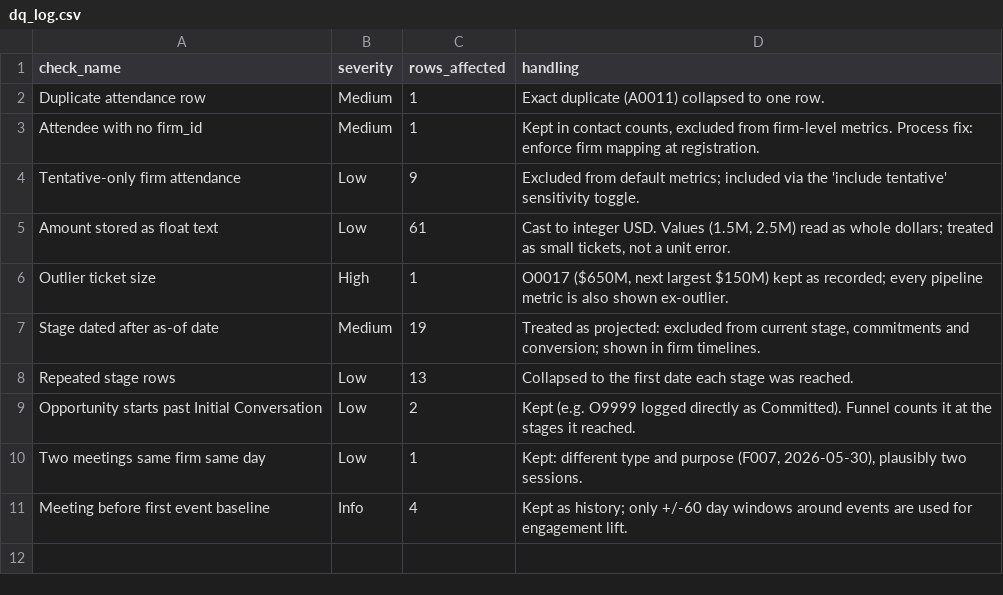
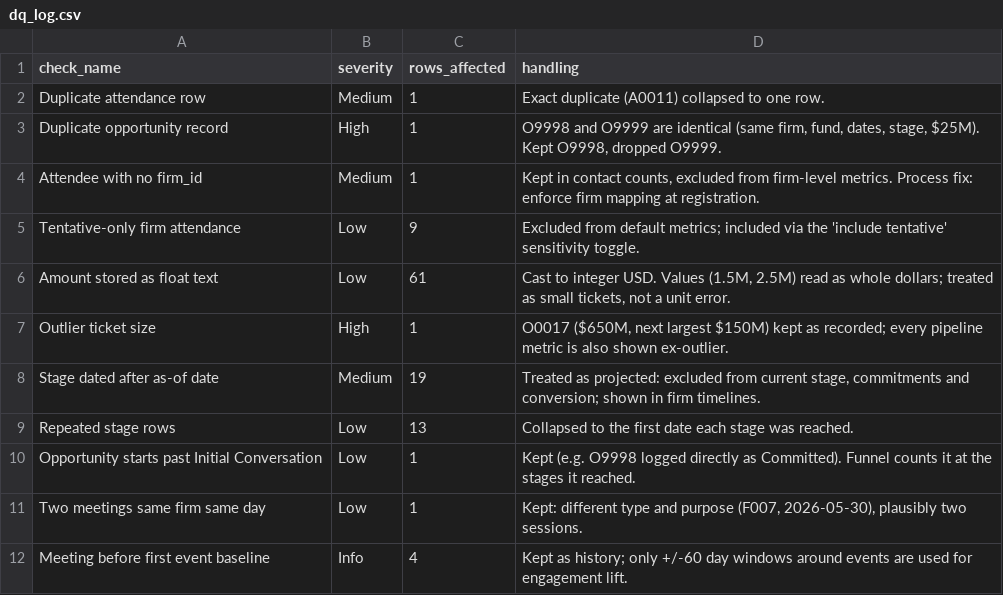
Before and after one commit to colinbayer77/carlyle-ir-event-analytics, a CSV file: data/marts/dq_log.csv, drawn as a sheet.

```diff
--- a/data/marts/dq_log.csv
+++ b/data/marts/dq_log.csv
@@ -2,2 +2,3 @@ check_name,severity,rows_affected,handling
 Duplicate attendance row,Medium,1,Exact duplicate (A0011) collapsed to one row.
+Duplicate opportunity record,High,1,"O9998 and O9999 are identical (same firm, fund, dates, stage, $25M). Kept O9998, dropped O9999."
 Attendee with no firm_id,Medium,1,"Kept in contact counts, excluded from firm-level metrics. Process fix: enforce firm mapping at registration."
@@ -8,3 +9,3 @@ Stage dated after as-of date,Medium,19,"Treated as projected: excluded from curr
 Repeated stage rows,Low,13,Collapsed to the first date each stage was reached.
-Opportunity starts past Initial Conversation,Low,2,Kept (e.g. O9999 logged directly as Committed). Funnel counts it at the stages it reached.
+Opportunity starts past Initial Conversation,Low,1,Kept (e.g. O9998 logged directly as Committed). Funnel counts it at the stages it reached.
 Two meetings same firm same day,Low,1,"Kept: different type and purpose (F007, 2026-05-30), plausibly two sessions."
```
Also changed, not shown: data/marts/mart_event_curve.csv, data/marts/mart_event_kpis.csv, 28 other files.
